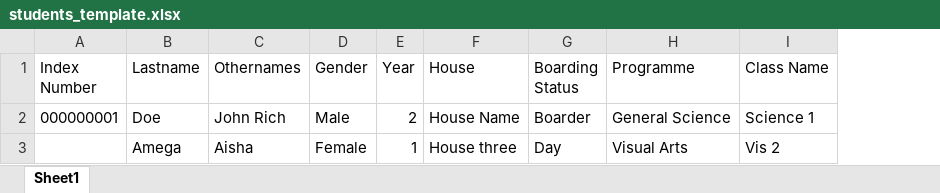
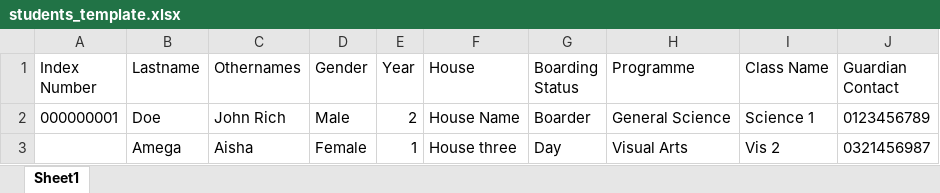
Before and after one commit to MatrixMe00/shsdesk, an Excel workbook: admin/admin/assets/files/default files/students_template.xlsx, sheet Sheet1, drawn as a sheet; values as stored, in another font and other column widths than the file's, no borders; the diff names each change by its address in the sheet, - before the commit and + after, or states it on an @@ line.

```diff
--- a/admin/admin/assets/files/default files/students_template.xlsx (sheet Sheet1)
+++ b/admin/admin/assets/files/default files/students_template.xlsx (sheet Sheet1)
+column J (Guardian Contact), rows 2-3: 0123456789 | 0321456987
```
Also changed, not shown: 16 other files.
